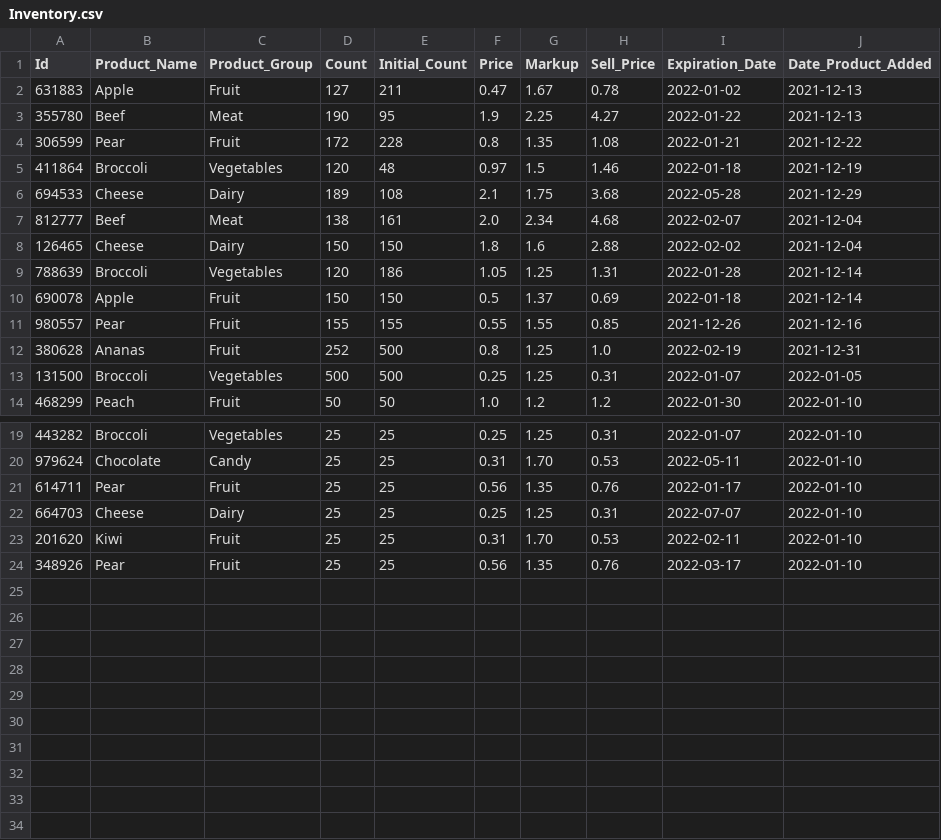
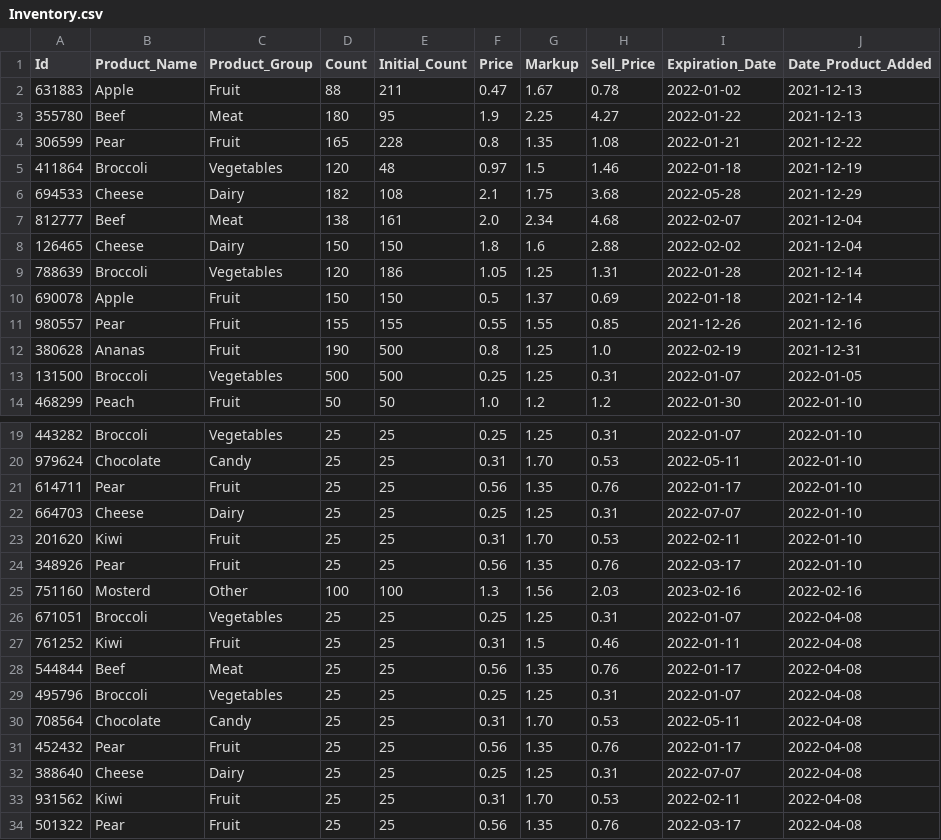
Before and after one commit to LuMaxIe/SuperPyV2, a CSV file: superpy/Database/Inventory.csv, drawn as a sheet; only a part is shown, gaps mark what is left out.

```diff
--- a/superpy/Database/Inventory.csv
+++ b/superpy/Database/Inventory.csv
@@ -1,7 +1,7 @@
 Id,Product_Name,Product_Group,Count,Initial_Count,Price,Markup,Sell_Price,Expiration_Date,Date_Product_Added
-631883,Apple,Fruit,127,211,0.47,1.67,0.78,2022-01-02,2021-12-13
-355780,Beef,Meat,190,95,1.9,2.25,4.27,2022-01-22,2021-12-13
-306599,Pear,Fruit,172,228,0.8,1.35,1.08,2022-01-21,2021-12-22
+631883,Apple,Fruit,88,211,0.47,1.67,0.78,2022-01-02,2021-12-13
+355780,Beef,Meat,180,95,1.9,2.25,4.27,2022-01-22,2021-12-13
+306599,Pear,Fruit,165,228,0.8,1.35,1.08,2022-01-21,2021-12-22
 411864,Broccoli,Vegetables,120,48,0.97,1.5,1.46,2022-01-18,2021-12-19
-694533,Cheese,Dairy,189,108,2.1,1.75,3.68,2022-05-28,2021-12-29
+694533,Cheese,Dairy,182,108,2.1,1.75,3.68,2022-05-28,2021-12-29
 812777,Beef,Meat,138,161,2.0,2.34,4.68,2022-02-07,2021-12-04
@@ -11,3 +11,3 @@ Id,Product_Name,Product_Group,Count,Initial_Count,Price,Markup,Sell_Price,Expira
 980557,Pear,Fruit,155,155,0.55,1.55,0.85,2021-12-26,2021-12-16
-380628,Ananas,Fruit,252,500,0.8,1.25,1.0,2022-02-19,2021-12-31
+380628,Ananas,Fruit,190,500,0.8,1.25,1.0,2022-02-19,2021-12-31
 131500,Broccoli,Vegetables,500,500,0.25,1.25,0.31,2022-01-07,2022-01-05
@@ -24 +24,11 @@ Id,Product_Name,Product_Group,Count,Initial_Count,Price,Markup,Sell_Price,Expira
 348926,Pear,Fruit,25,25,0.56,1.35,0.76,2022-03-17,2022-01-10
+751160,Mosterd,Other,100,100,1.3,1.56,2.03,2023-02-16,2022-02-16
+671051,Broccoli,Vegetables,25,25,0.25,1.25,0.31,2022-01-07,2022-04-08
+761252,Kiwi,Fruit,25,25,0.31,1.5,0.46,2022-01-11,2022-04-08
+544844,Beef,Meat,25,25,0.56,1.35,0.76,2022-01-17,2022-04-08
+495796,Broccoli,Vegetables,25,25,0.25,1.25,0.31,2022-01-07,2022-04-08
+708564,Chocolate,Candy,25,25,0.31,1.70,0.53,2022-05-11,2022-04-08
+452432,Pear,Fruit,25,25,0.56,1.35,0.76,2022-01-17,2022-04-08
+388640,Cheese,Dairy,25,25,0.25,1.25,0.31,2022-07-07,2022-04-08
+931562,Kiwi,Fruit,25,25,0.31,1.70,0.53,2022-02-11,2022-04-08
+501322,Pear,Fruit,25,25,0.56,1.35,0.76,2022-03-17,2022-04-08
```
Also changed, not shown: superpy/Uploads/Template/Upload_Form.csv, 5 other files.
